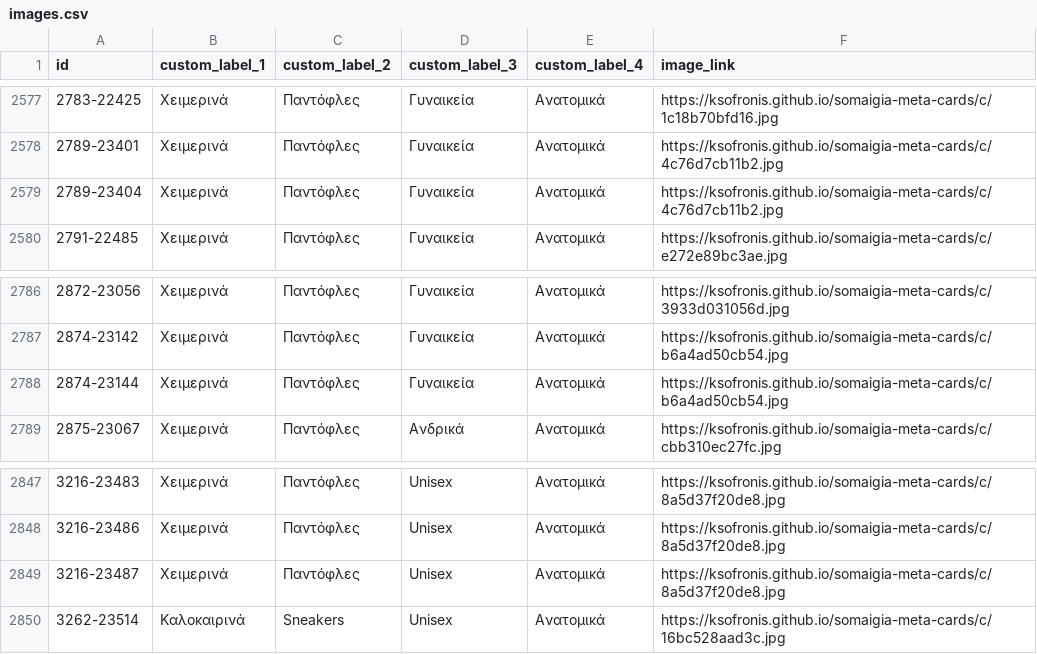
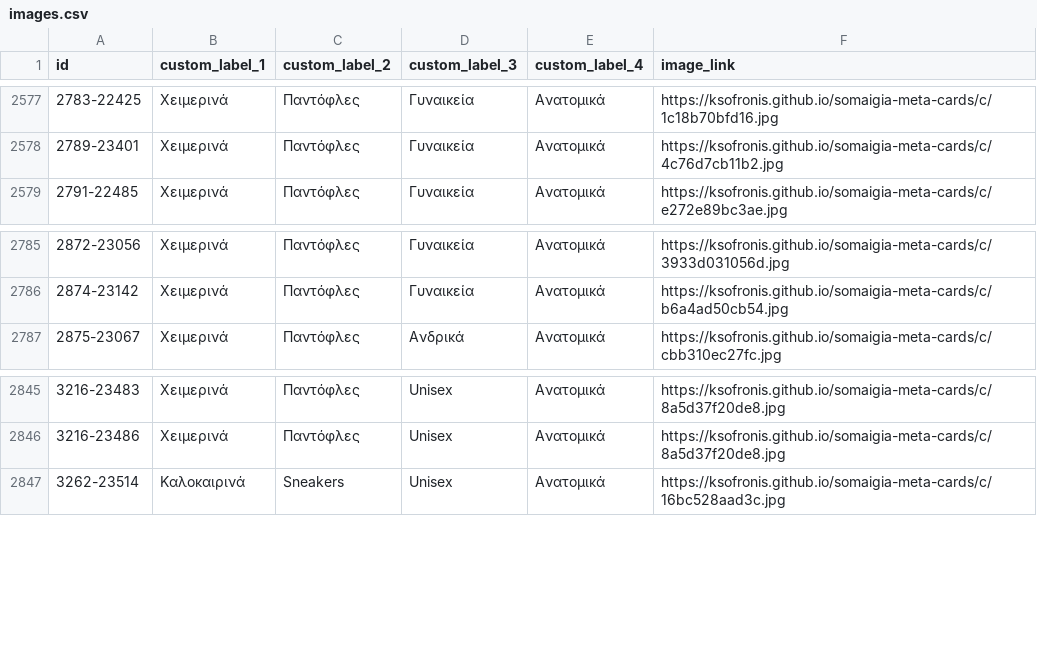
Before and after one commit to ksofronis/somaigia-meta-cards, a CSV file: feed/images.csv, drawn as a sheet; only a part is shown, gaps mark what is left out; the diff names each change by its address in the sheet, - before the commit and + after, or states it on an @@ line.

```diff
--- a/feed/images.csv
+++ b/feed/images.csv
-row 2579: 2789-23404 | Χειμερινά | Παντόφλες | Γυναικεία | Ανατομικά | https://ksofronis.github.io/somaigia-meta-cards/c/4c76d7cb11b2.jpg
-row 2788: 2874-23144 | Χειμερινά | Παντόφλες | Γυναικεία | Ανατομικά | https://ksofronis.github.io/somaigia-meta-cards/c/b6a4ad50cb54.jpg
-row 2849: 3216-23487 | Χειμερινά | Παντόφλες | Unisex | Ανατομικά | https://ksofronis.github.io/somaigia-meta-cards/c/8a5d37f20de8.jpg
```
Also changed, not shown: feed/labels.csv, 2 other files.
